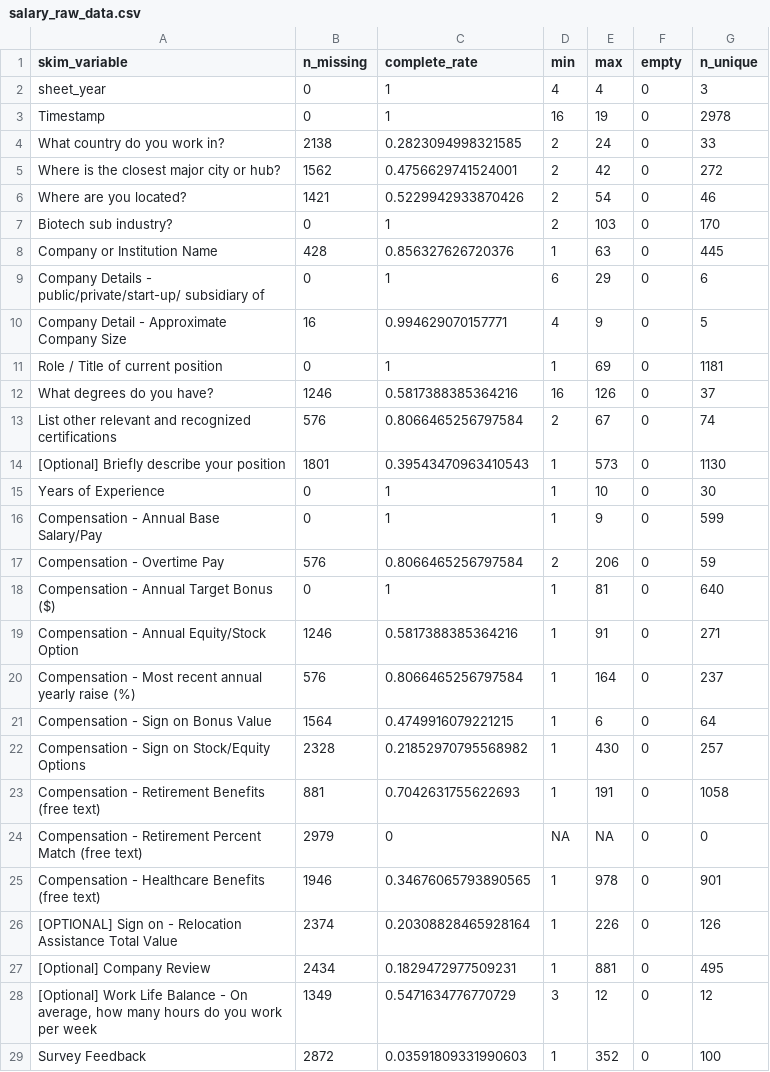
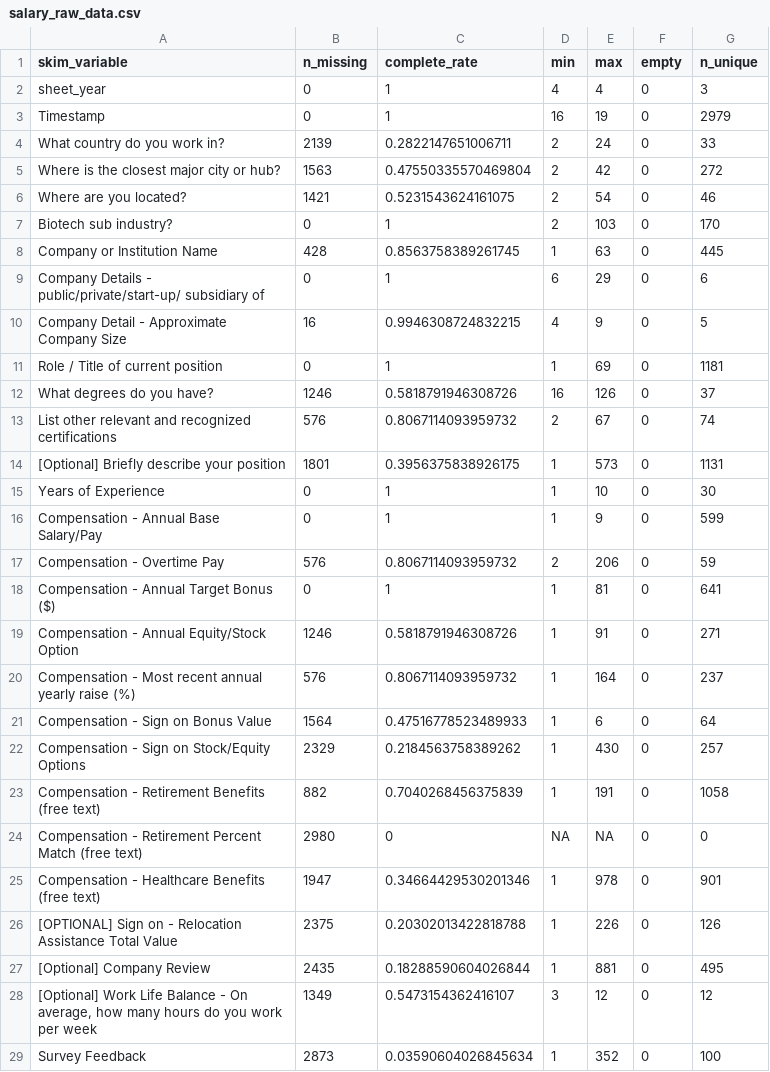
Before and after one commit to wvictor14/rbiotechsalarydata, a CSV file: salary_raw_data.csv, drawn as a sheet; only a part is shown; the diff covers the shown part only.

```diff
--- a/salary_raw_data.csv
+++ b/salary_raw_data.csv
@@ -2,28 +2,28 @@ skim_variable,n_missing,complete_rate,min,max,empty,n_unique
 sheet_year,0,1,4,4,0,3
-Timestamp,0,1,16,19,0,2978
-What country do you work in?,2138,0.2823094998321585,2,24,0,33
-Where is the closest major city or hub?,1562,0.4756629741524001,2,42,0,272
-Where are you located?,1421,0.5229942933870426,2,54,0,46
+Timestamp,0,1,16,19,0,2979
+What country do you work in?,2139,0.2822147651006711,2,24,0,33
+Where is the closest major city or hub?,1563,0.47550335570469804,2,42,0,272
+Where are you located?,1421,0.5231543624161075,2,54,0,46
 Biotech sub industry?,0,1,2,103,0,170
-Company or Institution Name,428,0.856327626720376,1,63,0,445
+Company or Institution Name,428,0.8563758389261745,1,63,0,445
 Company Details - public/private/start-up/ subsidiary of,0,1,6,29,0,6
-Company Detail - Approximate Company Size,16,0.994629070157771,4,9,0,5
+Company Detail - Approximate Company Size,16,0.9946308724832215,4,9,0,5
 Role / Title of current position,0,1,1,69,0,1181
-What degrees do you have?,1246,0.5817388385364216,16,126,0,37
-List other relevant and recognized certifications,576,0.8066465256797584,2,67,0,74
-[Optional] Briefly describe your position,1801,0.39543470963410543,1,573,0,1130
+What degrees do you have?,1246,0.5818791946308726,16,126,0,37
+List other relevant and recognized certifications,576,0.8067114093959732,2,67,0,74
+[Optional] Briefly describe your position,1801,0.3956375838926175,1,573,0,1131
 Years of Experience,0,1,1,10,0,30
 Compensation - Annual Base Salary/Pay,0,1,1,9,0,599
-Compensation - Overtime Pay,576,0.8066465256797584,2,206,0,59
-Compensation - Annual Target Bonus ($),0,1,1,81,0,640
-Compensation - Annual Equity/Stock Option,1246,0.5817388385364216,1,91,0,271
-Compensation - Most recent annual yearly raise (%),576,0.8066465256797584,1,164,0,237
-Compensation - Sign on Bonus Value,1564,0.4749916079221215,1,6,0,64
-Compensation - Sign on Stock/Equity Options,2328,0.21852970795568982,1,430,0,257
-Compensation - Retirement Benefits (free text),881,0.7042631755622693,1,191,0,1058
-Compensation - Retirement Percent Match (free text),2979,0,NA,NA,0,0
-Compensation - Healthcare Benefits (free text),1946,0.34676065793890565,1,978,0,901
-[OPTIONAL] Sign on - Relocation Assistance Total Value,2374,0.20308828465928164,1,226,0,126
-[Optional] Company Review,2434,0.1829472977509231,1,881,0,495
-"[Optional] Work Life Balance - On average, how many hours do you work per week",1349,0.5471634776770729,3,12,0,12
-Survey Feedback,2872,0.03591809331990603,1,352,0,100
+Compensation - Overtime Pay,576,0.8067114093959732,2,206,0,59
+Compensation - Annual Target Bonus ($),0,1,1,81,0,641
+Compensation - Annual Equity/Stock Option,1246,0.5818791946308726,1,91,0,271
+Compensation - Most recent annual yearly raise (%),576,0.8067114093959732,1,164,0,237
+Compensation - Sign on Bonus Value,1564,0.47516778523489933,1,6,0,64
+Compensation - Sign on Stock/Equity Options,2329,0.2184563758389262,1,430,0,257
+Compensation - Retirement Benefits (free text),882,0.7040268456375839,1,191,0,1058
+Compensation - Retirement Percent Match (free text),2980,0,NA,NA,0,0
+Compensation - Healthcare Benefits (free text),1947,0.34664429530201346,1,978,0,901
+[OPTIONAL] Sign on - Relocation Assistance Total Value,2375,0.20302013422818788,1,226,0,126
+[Optional] Company Review,2435,0.18288590604026844,1,881,0,495
+"[Optional] Work Life Balance - On average, how many hours do you work per week",1349,0.5473154362416107,3,12,0,12
+Survey Feedback,2873,0.03590604026845634,1,352,0,100
```
Also changed, not shown: 8 edited cells elsewhere in this file, 1 other file.
